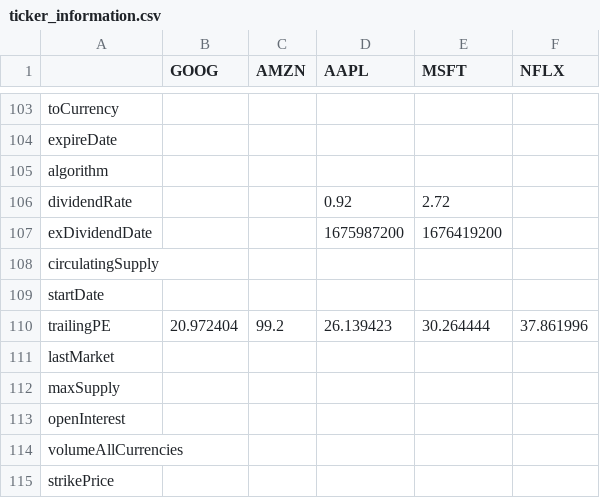
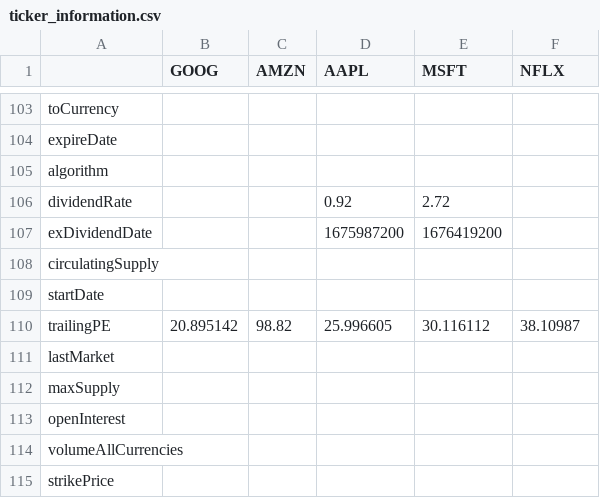
Before and after one commit to CarlosUziel/stock-picker, a CSV file: data/big_tech/ticker_information.csv, drawn as a sheet; only a part is shown, gaps mark what is left out; the diff covers the shown part only.

```diff
--- a/data/big_tech/ticker_information.csv
+++ b/data/big_tech/ticker_information.csv
@@ -109,3 +109,3 @@ circulatingSupply,,,,,
 startDate,,,,,
-trailingPE,20.972404,99.2,26.139423,30.264444,37.861996
+trailingPE,20.895142,98.82,25.996605,30.116112,38.10987
 lastMarket,,,,,
```
Also changed, not shown: 31 edited cells elsewhere in this file, 1 other file.
